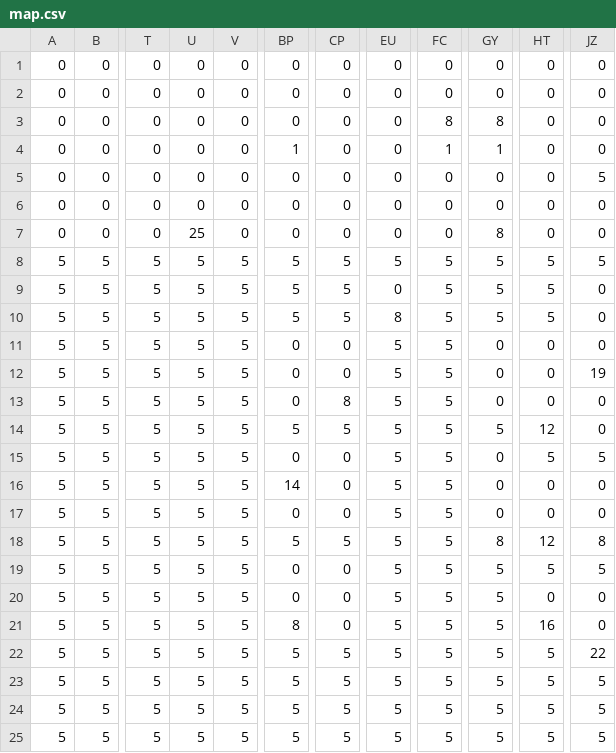
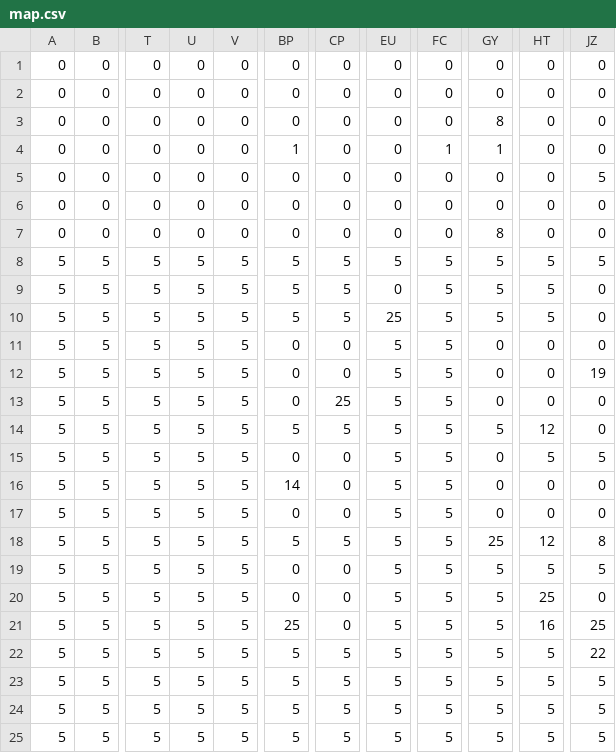
Before and after one commit to JJNE-GameS/MouretsuNinja, a CSV file: core/assets/map.csv, drawn as a sheet; only a part is shown, gaps mark what is left out; the diff names each change by its address in the sheet, - before the commit and + after, or states it on an @@ line.

```diff
--- a/core/assets/map.csv
+++ b/core/assets/map.csv
-FC3: 8
+FC3: 0
-U7: 25
+U7: 0
-EU10: 8
+EU10: 25
-CP13: 8
+CP13: 25
-GY18: 8
+GY18: 25
-HT20: 0
+HT20: 25
-BP21: 8
+BP21: 25
-JZ21: 0
+JZ21: 25
```
Also changed, not shown: 27 other files.
